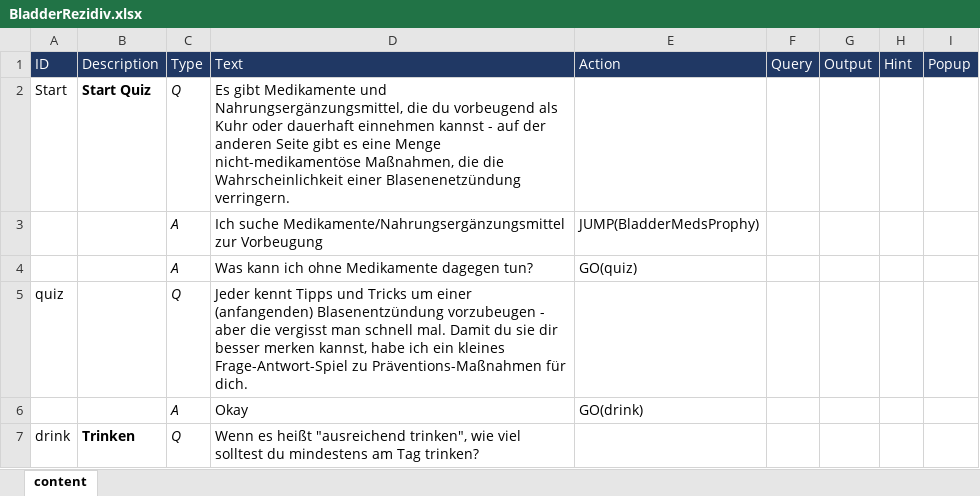
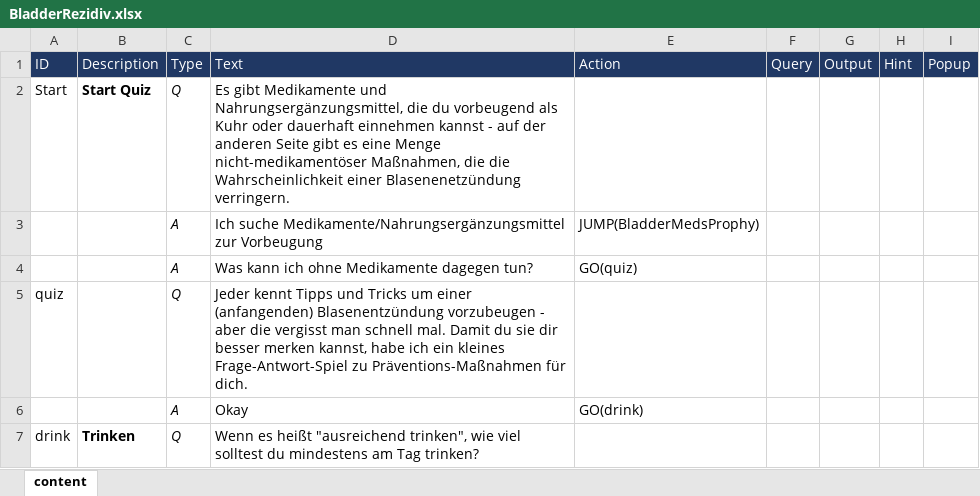
Before and after one commit to mpraski/dein-apotheker-scenarios, an Excel workbook: scenarios/bladder/processes/BladderRezidiv.xlsx, sheet content, drawn as a sheet; only a part is shown; values as stored, in another font and other column widths than the file's, no borders; the diff names each change by its address in the sheet, - before the commit and + after, or states it on an @@ line.

Commit message:
small correction

```diff
--- a/scenarios/bladder/processes/BladderRezidiv.xlsx (sheet content)
+++ b/scenarios/bladder/processes/BladderRezidiv.xlsx (sheet content)
-D2: …eine Menge nicht-medikamentöse Maßnahmen, die…
+D2: …eine Menge nicht-medikamentöser Maßnahmen, die…
```
